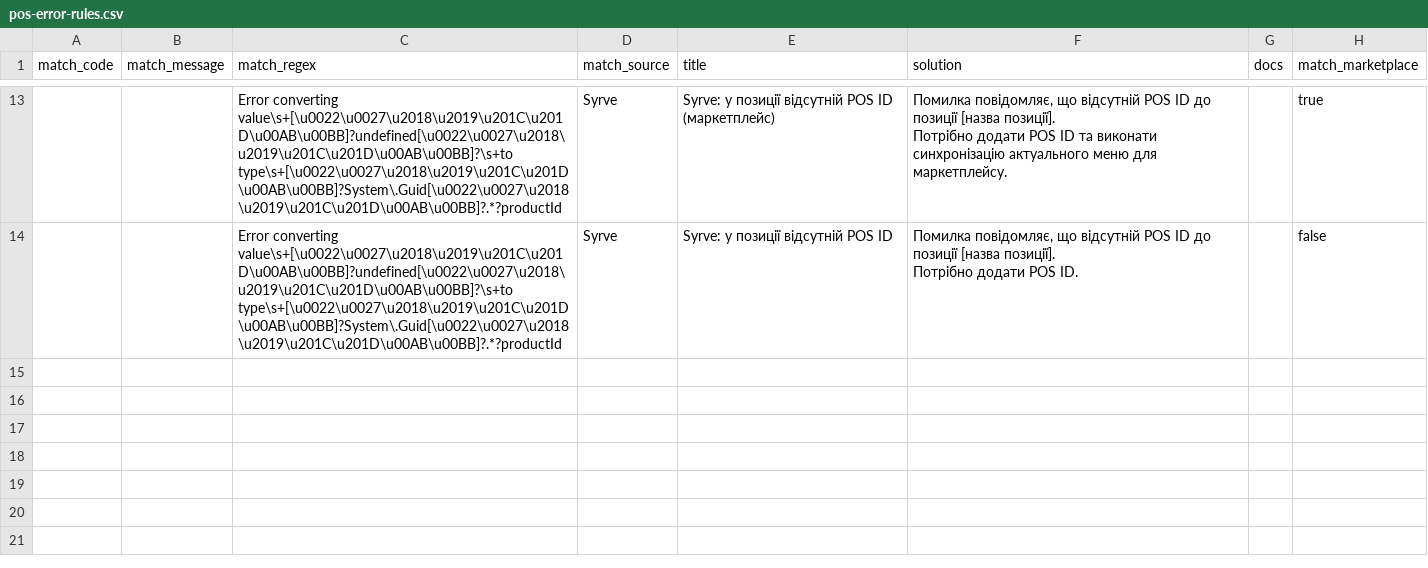
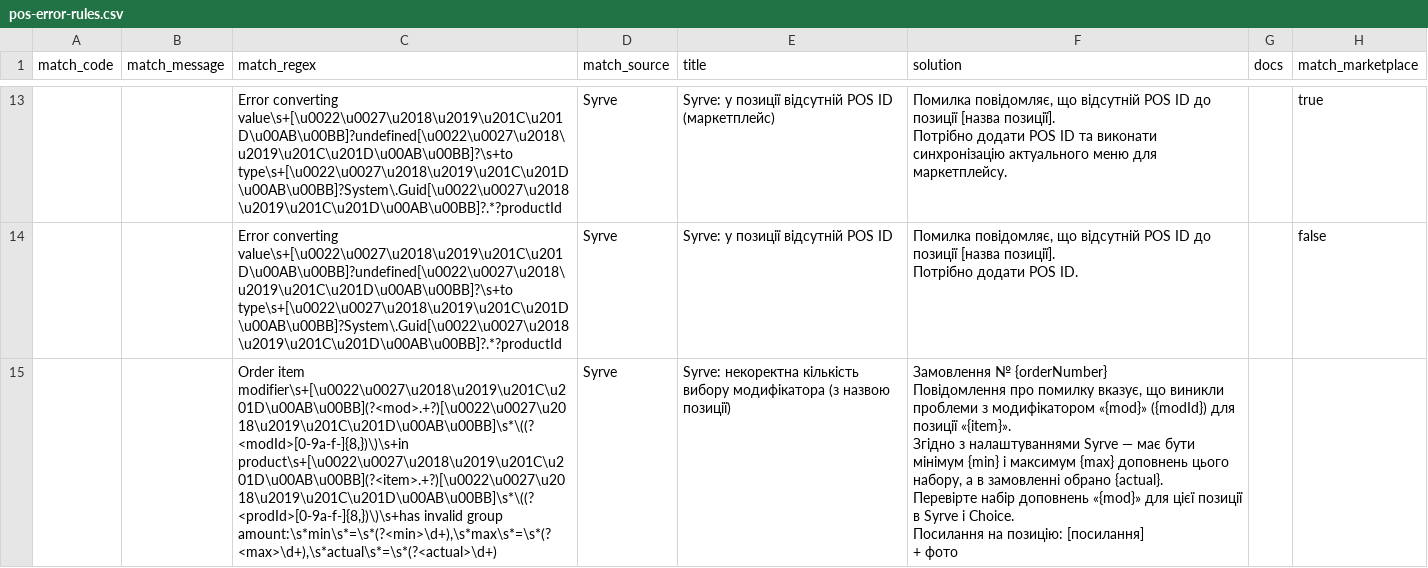
Before and after one commit to Makson369/choiceqr-pos-error-helper, a CSV file: pos-error-rules.csv, drawn as a sheet; only a part is shown, gaps mark what is left out; ↵ is a line break in a cell; the diff names each change by its address in the sheet, - before the commit and + after, or states it on an @@ line.

```diff
--- a/pos-error-rules.csv
+++ b/pos-error-rules.csv
+row 15:  |  | Order item modifier\s+[\u0022\u0027\u2018\u2019\u201C\u201D\u00AB\u00BB](?<mod>.+?)[\u0022\u0027\u2018\u2019\u201C\u201D\u00AB\u00BB]\s*\((?<modId>[0-9a-f-]{8,})\)\s+in product\s+[\u0022\u0027\u2018\u2019\u201C\u201D\u00AB\u00BB](?<item>.+?)[\u0022\u0027\u2018\u2019\u201C\u201D\u00AB\u00BB]\s*\((?<prodId>[0-9a-f-]{8,})\)\s+has invalid group amount:\s*min\s*=\s*(?<min>\d+),\s*max\s*=\s*(?<max>\d+),\s*actual\s*=\s*(?<actual>\d+) | Syrve | Syrve: некоректна кількість вибору модифікатора (з назвою позиції) | Замовлення № {orderNumber} ↵ Повідомлення про помилку вказує, що виникли проблеми з модифікатором «{mod}» ({modId}) для позиції «{item}». ↵ Згідно з налаштуваннями Syrve — має бути мінімум {min} і максимум {max} доповнень цього набору, а в замовленні обрано {actual}. ↵ Перевірте набір доповнень «{mod}» для цієї позиції в Syrve і Choice. ↵ Посилання на позицію: [посилання] ↵ + фото
```
Also changed, not shown: 2 other files.
